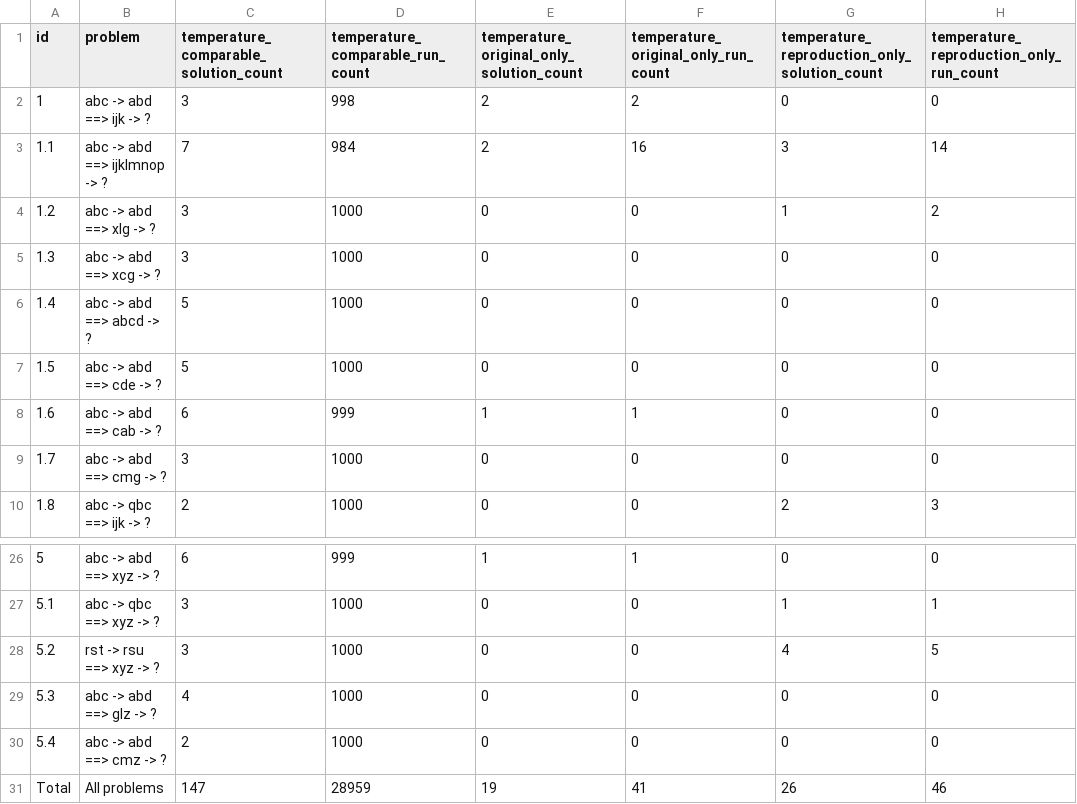
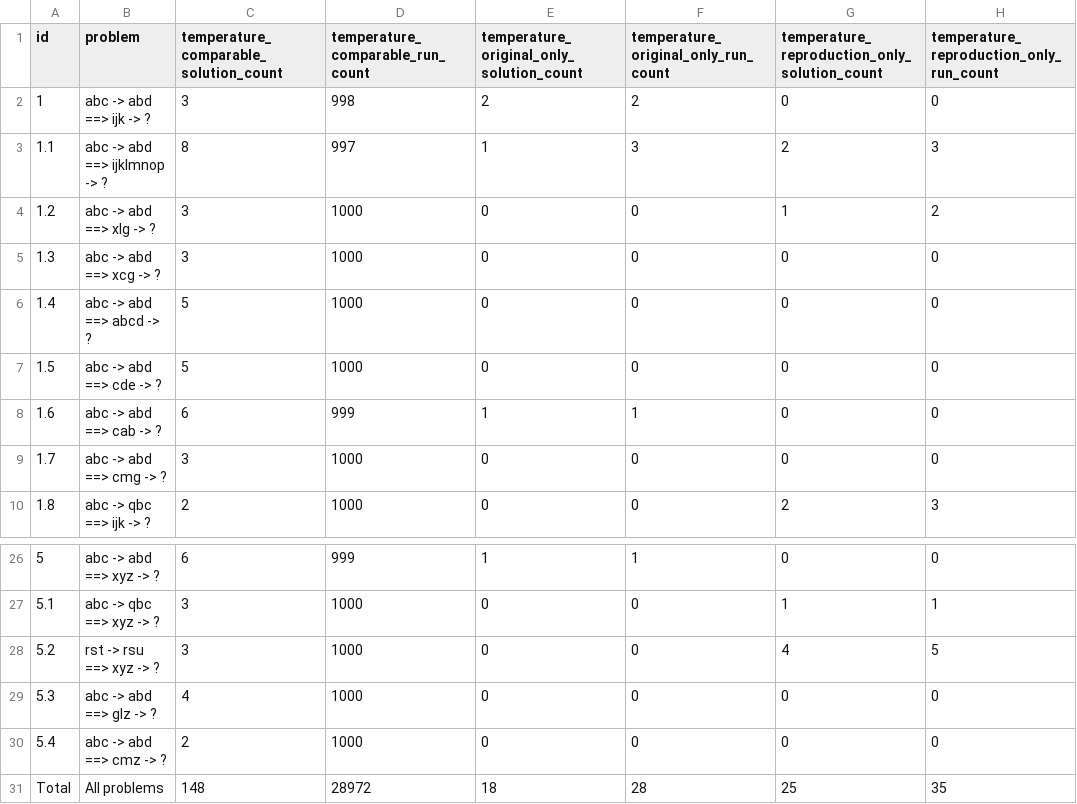
Before and after one commit to georgeawright/cattykit, a CSV file: datasets/copycat-reproduction/reproduction/temperature_analysis_coverage.csv, drawn as a sheet; only a part is shown, gaps mark what is left out.

```diff
--- a/datasets/copycat-reproduction/reproduction/temperature_analysis_coverage.csv
+++ b/datasets/copycat-reproduction/reproduction/temperature_analysis_coverage.csv
@@ -2,3 +2,3 @@ id,problem,temperature_comparable_solution_count,temperature_comparable_run_coun
 1,abc -> abd ==> ijk -> ?,3,998,2,2,0,0
-1.1,abc -> abd ==> ijklmnop -> ?,7,984,2,16,3,14
+1.1,abc -> abd ==> ijklmnop -> ?,8,997,1,3,2,3
 1.2,abc -> abd ==> xlg -> ?,3,1000,0,0,1,2
@@ -30,2 +30,2 @@ id,problem,temperature_comparable_solution_count,temperature_comparable_run_coun
 5.4,abc -> abd ==> cmz -> ?,2,1000,0,0,0,0
-Total,All problems,147,28959,19,41,26,46
+Total,All problems,148,28972,18,28,25,35
```
Also changed, not shown: datasets/copycat-reproduction/coderack_removal/coderack_removal_faithful_original_removal_comparison.csv, datasets/copycat-reproduction/coderack_removal/coderack_removal_method_comparison.csv, 16 other files.
